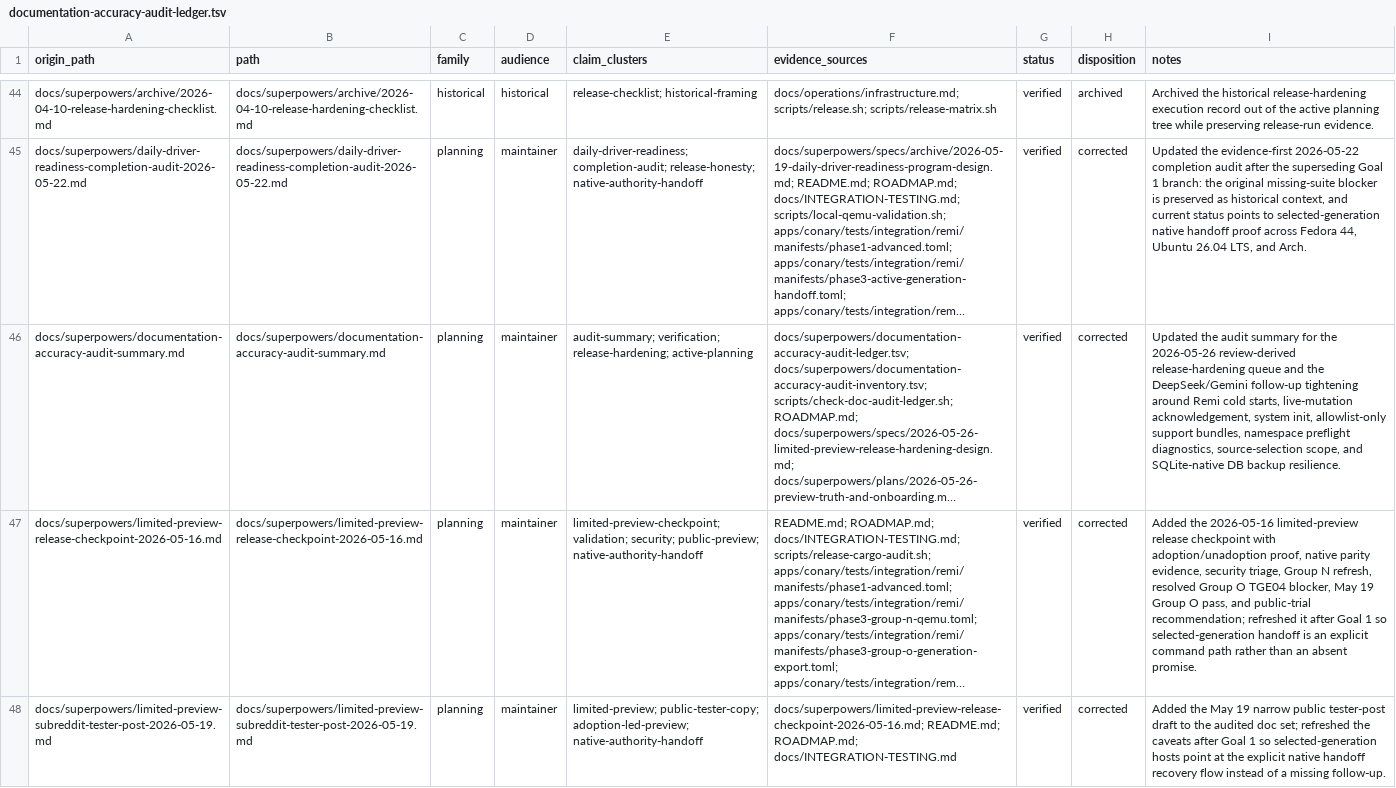
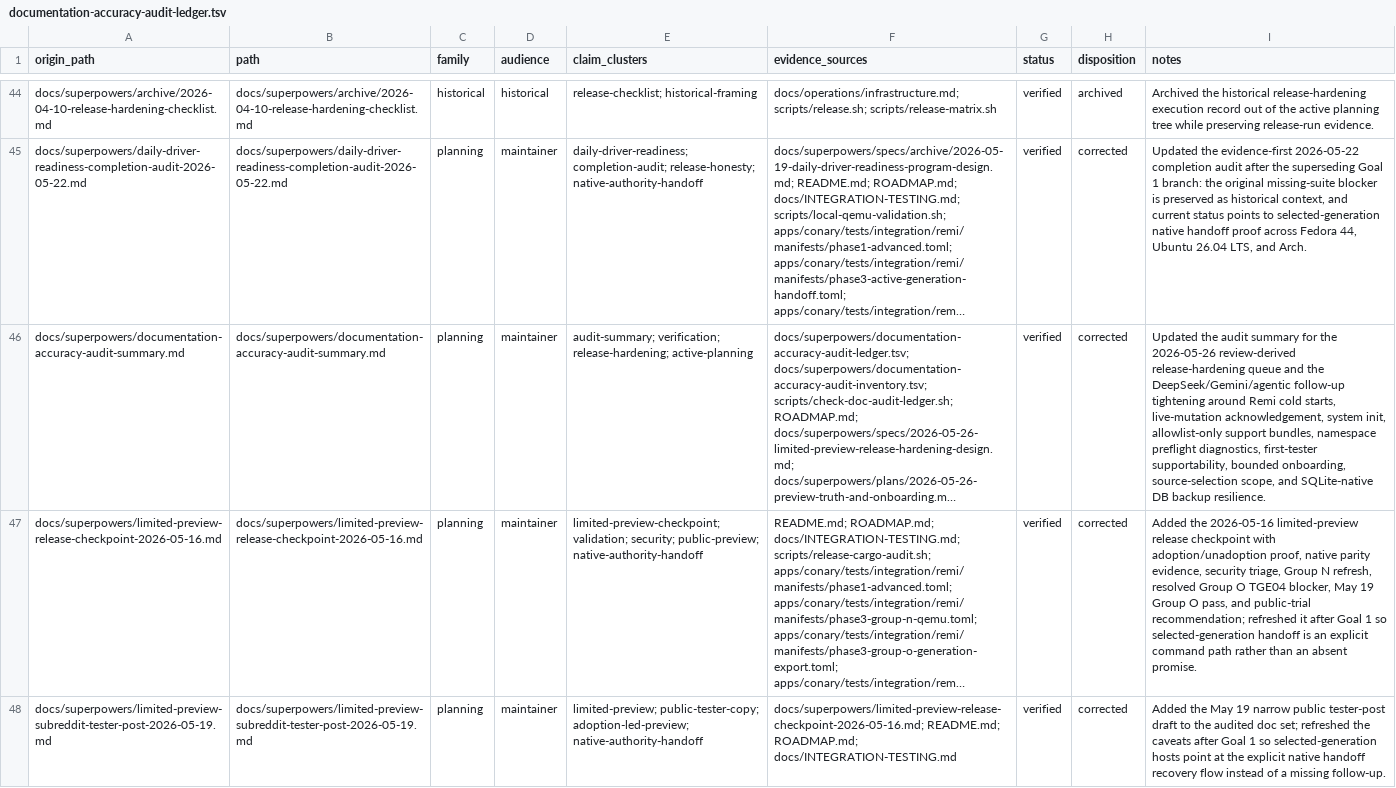
Before and after one commit to ConaryLabs/Conary, a TSV file: docs/superpowers/documentation-accuracy-audit-ledger.tsv, drawn as a sheet; only a part is shown, gaps mark what is left out; long unchanged cells end in …; the diff covers the shown part only; the diff names each change by its address in the sheet, - before the commit and + after, or states it on an @@ line.

Commit message:
docs: harden release plans from agent review

```diff
--- a/docs/superpowers/documentation-accuracy-audit-ledger.tsv
+++ b/docs/superpowers/documentation-accuracy-audit-ledger.tsv
-I46 (notes): …and the DeepSeek/Gemini follow-up tightening around Remi cold starts, live-mutation acknowledgement, system init, allowlist-only support bundles, namespace preflight diagnostics, source-selection scope,…
+I46 (notes): …and the DeepSeek/Gemini/agentic follow-up tightening around Remi cold starts, live-mutation acknowledgement, system init, allowlist-only support bundles, namespace preflight diagnostics, first-tester supportability, bounded onboarding, source-selection scope,…
```
Also changed, not shown: 6 edited cells elsewhere in this file, 7 other files.
